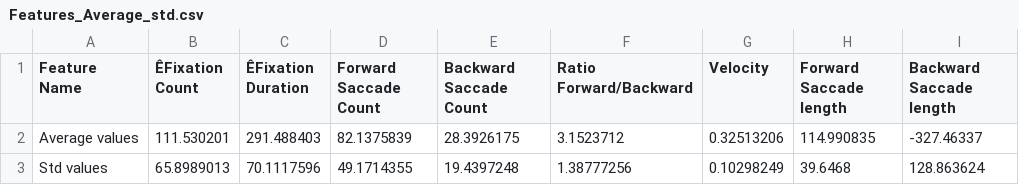
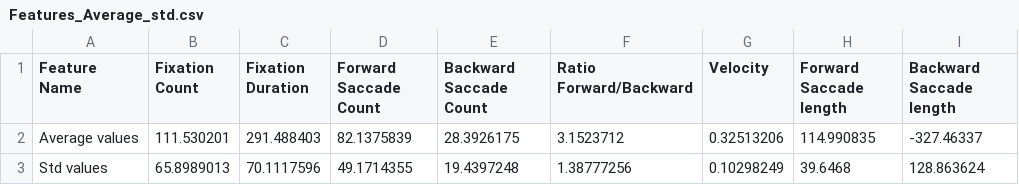
Before and after one commit to chalulu/Subjective-Understanding, a CSV file: Features /Features_Average_std.csv, drawn as a sheet; the diff names each change by its address in the sheet, - before the commit and + after, or states it on an @@ line.

```diff
--- a/Features /Features_Average_std.csv
+++ b/Features /Features_Average_std.csv
-B1: ÊFixation Count
+B1: Fixation Count
-C1: ÊFixation Duration
+C1: Fixation Duration
```
Also changed, not shown: 1 other file.
